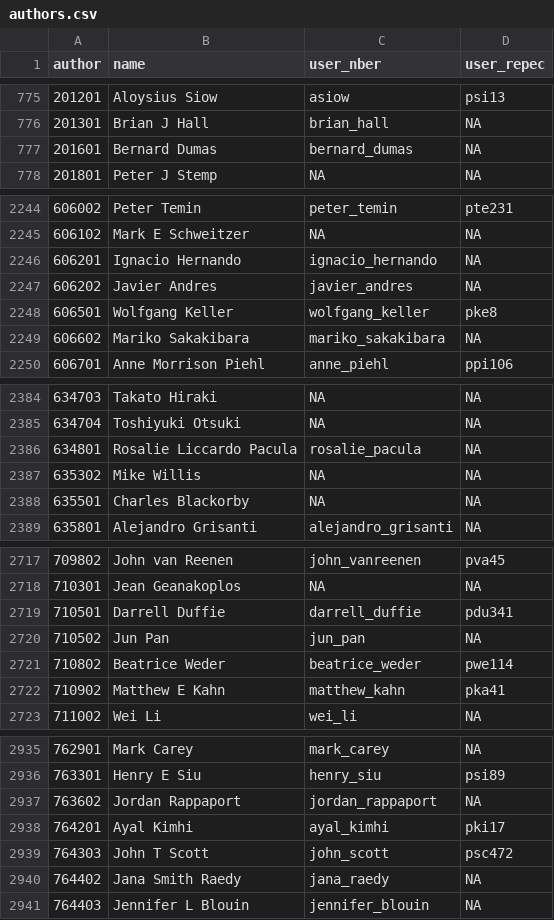
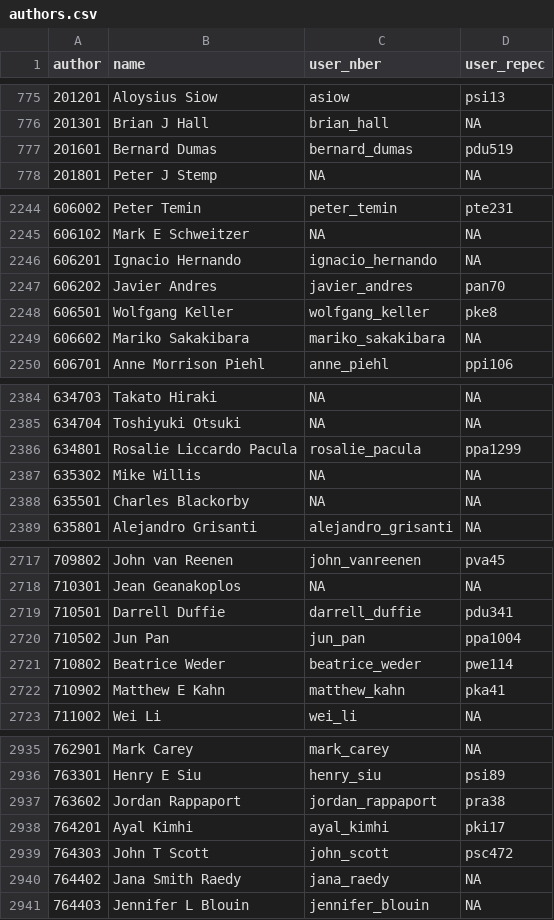
Before and after one commit to bldavies/nberwp, a CSV file: data-raw/authors.csv, drawn as a sheet; only a part is shown, gaps mark what is left out; the diff covers the shown part only.

```diff
--- a/data-raw/authors.csv
+++ b/data-raw/authors.csv
@@ -776,3 +776,3 @@ author,name,user_nber,user_repec
 201301,Brian J Hall,brian_hall,NA
-201601,Bernard Dumas,bernard_dumas,NA
+201601,Bernard Dumas,bernard_dumas,pdu519
 201801,Peter J Stemp,NA,NA
@@ -2246,3 +2246,3 @@ author,name,user_nber,user_repec
 606201,Ignacio Hernando,ignacio_hernando,NA
-606202,Javier Andres,javier_andres,NA
+606202,Javier Andres,javier_andres,pan70
 606501,Wolfgang Keller,wolfgang_keller,pke8
@@ -2385,3 +2385,3 @@ author,name,user_nber,user_repec
 634704,Toshiyuki Otsuki,NA,NA
-634801,Rosalie Liccardo Pacula,rosalie_pacula,NA
+634801,Rosalie Liccardo Pacula,rosalie_pacula,ppa1299
 635302,Mike Willis,NA,NA
@@ -2719,3 +2719,3 @@ author,name,user_nber,user_repec
 710501,Darrell Duffie,darrell_duffie,pdu341
-710502,Jun Pan,jun_pan,NA
+710502,Jun Pan,jun_pan,ppa1004
 710802,Beatrice Weder,beatrice_weder,pwe114
@@ -2936,3 +2936,3 @@ author,name,user_nber,user_repec
 763301,Henry E Siu,henry_siu,psi89
-763602,Jordan Rappaport,jordan_rappaport,NA
+763602,Jordan Rappaport,jordan_rappaport,pra38
 764201,Ayal Kimhi,ayal_kimhi,pki17
```
Also changed, not shown: 98 edited cells elsewhere in this file, 2 other files.
